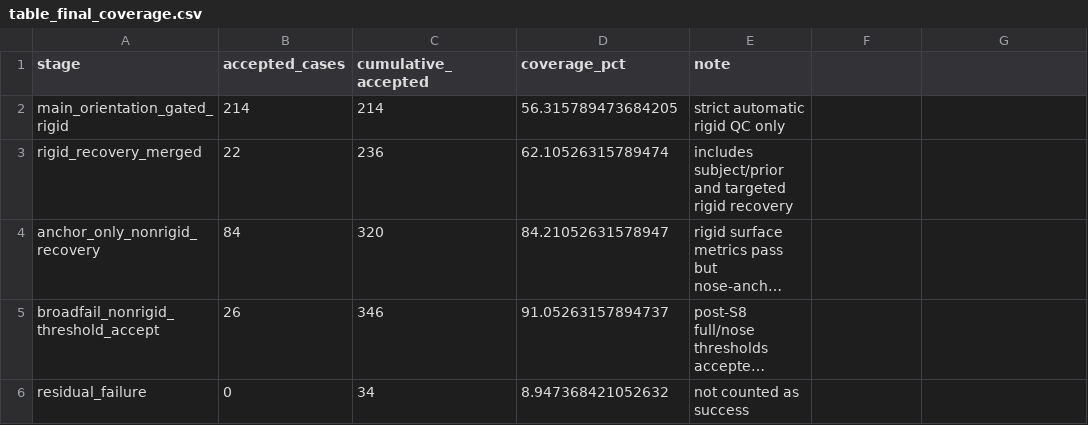
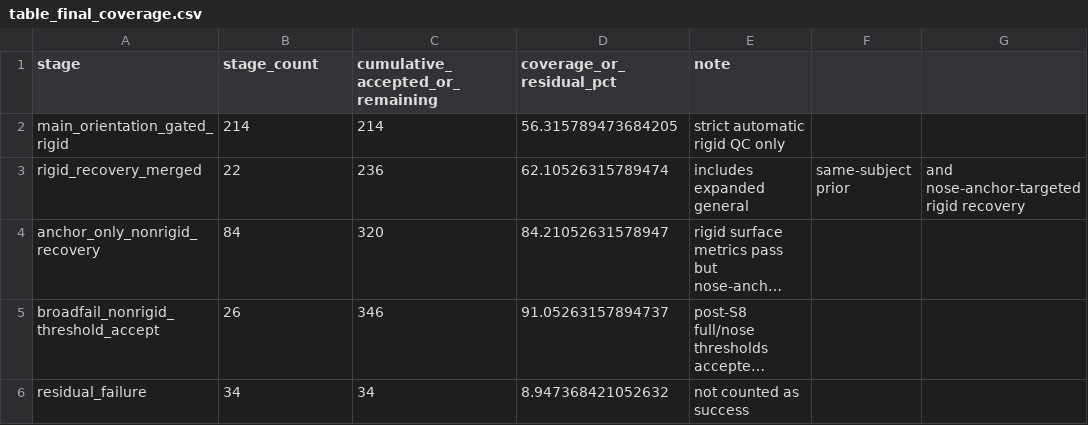
Before and after one commit to Moooooonk/paperfit-registration, a CSV file: results/tables/table_final_coverage.csv, drawn as a sheet; long unchanged cells end in …; the diff names each change by its address in the sheet, - before the commit and + after, or states it on an @@ line.

Commit message:
Finalize public release and manuscript result tables

```diff
--- a/results/tables/table_final_coverage.csv
+++ b/results/tables/table_final_coverage.csv
-B1: accepted_cases
+B1: stage_count
-C1: cumulative_accepted
+C1: cumulative_accepted_or_remaining
-D1: coverage_pct
+D1: coverage_or_residual_pct
-E3 (note): includes subject/prior and targeted rigid recovery
+E3 (note): includes expanded general
-F3: (empty)
+F3: same-subject prior
-G3: (empty)
+G3: and nose-anchor-targeted rigid recovery
-B6 (stage_count): 0
+B6 (stage_count): 34
```
Also changed, not shown: 31 other files.
